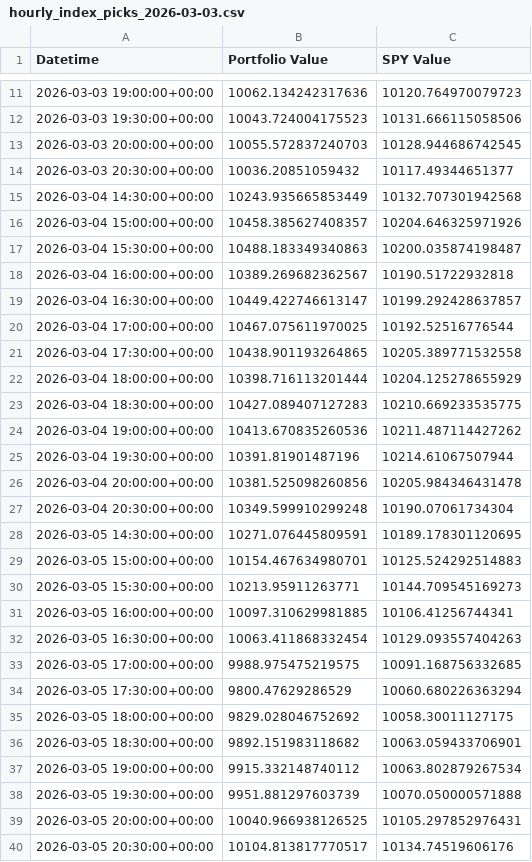
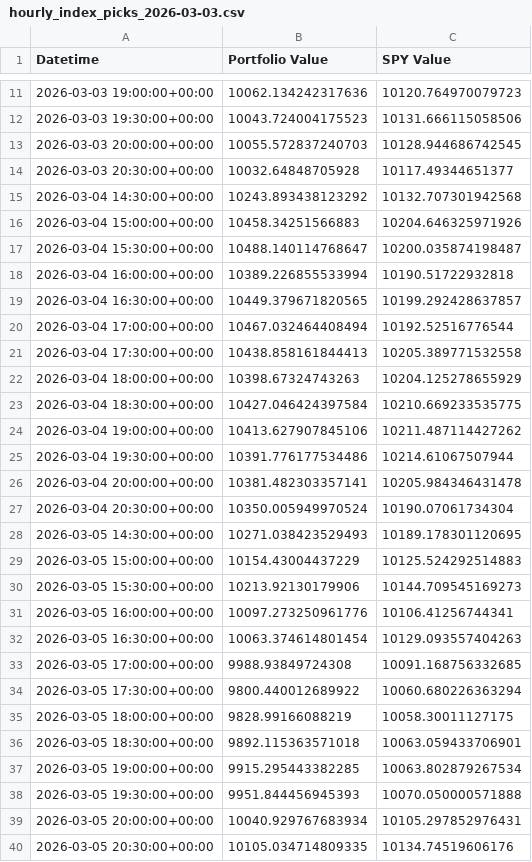
Before and after one commit to g-prakash/sp500_screener, a CSV file: hourly_index_picks_2026-03-03.csv, drawn as a sheet; only a part is shown, gaps mark what is left out; the diff covers the shown part only.

```diff
--- a/hourly_index_picks_2026-03-03.csv
+++ b/hourly_index_picks_2026-03-03.csv
@@ -13,28 +13,28 @@ Datetime,Portfolio Value,SPY Value
 2026-03-03 20:00:00+00:00,10055.572837240703,10128.944686742545
-2026-03-03 20:30:00+00:00,10036.20851059432,10117.49344651377
-2026-03-04 14:30:00+00:00,10243.935665853449,10132.707301942568
-2026-03-04 15:00:00+00:00,10458.385627408357,10204.646325971926
-2026-03-04 15:30:00+00:00,10488.183349340863,10200.035874198487
-2026-03-04 16:00:00+00:00,10389.269682362567,10190.51722932818
-2026-03-04 16:30:00+00:00,10449.422746613147,10199.292428637857
-2026-03-04 17:00:00+00:00,10467.075611970025,10192.52516776544
-2026-03-04 17:30:00+00:00,10438.901193264865,10205.389771532558
-2026-03-04 18:00:00+00:00,10398.716113201444,10204.125278655929
-2026-03-04 18:30:00+00:00,10427.089407127283,10210.669233535775
-2026-03-04 19:00:00+00:00,10413.670835260536,10211.487114427262
-2026-03-04 19:30:00+00:00,10391.81901487196,10214.61067507944
-2026-03-04 20:00:00+00:00,10381.525098260856,10205.984346431478
-2026-03-04 20:30:00+00:00,10349.599910299248,10190.07061734304
-2026-03-05 14:30:00+00:00,10271.076445809591,10189.178301120695
-2026-03-05 15:00:00+00:00,10154.467634980701,10125.524292514883
-2026-03-05 15:30:00+00:00,10213.95911263771,10144.709545169273
-2026-03-05 16:00:00+00:00,10097.310629981885,10106.41256744341
-2026-03-05 16:30:00+00:00,10063.411868332454,10129.093557404263
-2026-03-05 17:00:00+00:00,9988.975475219575,10091.168756332685
-2026-03-05 17:30:00+00:00,9800.47629286529,10060.680226363294
-2026-03-05 18:00:00+00:00,9829.028046752692,10058.30011127175
-2026-03-05 18:30:00+00:00,9892.151983118682,10063.059433706901
-2026-03-05 19:00:00+00:00,9915.332148740112,10063.802879267534
-2026-03-05 19:30:00+00:00,9951.881297603739,10070.050000571888
-2026-03-05 20:00:00+00:00,10040.966938126525,10105.297852976431
-2026-03-05 20:30:00+00:00,10104.813817770517,10134.74519606176
+2026-03-03 20:30:00+00:00,10032.64848705928,10117.49344651377
+2026-03-04 14:30:00+00:00,10243.893438123292,10132.707301942568
+2026-03-04 15:00:00+00:00,10458.34251566883,10204.646325971926
+2026-03-04 15:30:00+00:00,10488.140114768647,10200.035874198487
+2026-03-04 16:00:00+00:00,10389.226855533994,10190.51722932818
+2026-03-04 16:30:00+00:00,10449.379671820565,10199.292428637857
+2026-03-04 17:00:00+00:00,10467.032464408494,10192.52516776544
+2026-03-04 17:30:00+00:00,10438.858161844413,10205.389771532558
+2026-03-04 18:00:00+00:00,10398.67324743263,10204.125278655929
+2026-03-04 18:30:00+00:00,10427.046424397584,10210.669233535775
+2026-03-04 19:00:00+00:00,10413.627907845106,10211.487114427262
+2026-03-04 19:30:00+00:00,10391.776177534486,10214.61067507944
+2026-03-04 20:00:00+00:00,10381.482303357141,10205.984346431478
+2026-03-04 20:30:00+00:00,10350.005949970524,10190.07061734304
+2026-03-05 14:30:00+00:00,10271.038423529493,10189.178301120695
+2026-03-05 15:00:00+00:00,10154.43004437229,10125.524292514883
+2026-03-05 15:30:00+00:00,10213.92130179906,10144.709545169273
+2026-03-05 16:00:00+00:00,10097.273250961776,10106.41256744341
+2026-03-05 16:30:00+00:00,10063.374614801454,10129.093557404263
+2026-03-05 17:00:00+00:00,9988.93849724308,10091.168756332685
+2026-03-05 17:30:00+00:00,9800.440012689922,10060.680226363294
+2026-03-05 18:00:00+00:00,9828.99166088219,10058.30011127175
+2026-03-05 18:30:00+00:00,9892.115363571018,10063.059433706901
+2026-03-05 19:00:00+00:00,9915.295443382285,10063.802879267534
+2026-03-05 19:30:00+00:00,9951.844456945393,10070.050000571888
+2026-03-05 20:00:00+00:00,10040.929767683934,10105.297852976431
+2026-03-05 20:30:00+00:00,10105.034714809335,10134.74519606176
```
Also changed, not shown: 2 added rows and 117 edited cells elsewhere in this file, 2 other files.
